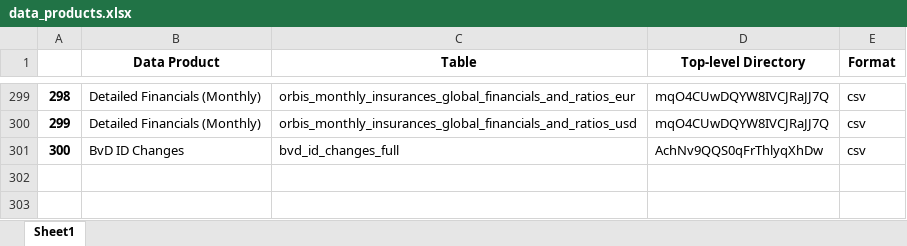
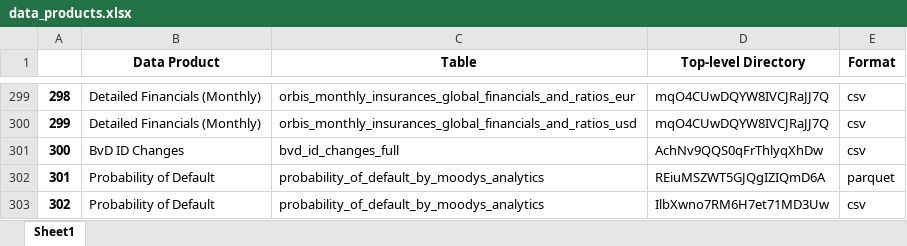
Before and after one commit to CBS-HPC/moody-s_datahub, an Excel workbook: moodys_datahub/data/data_products.xlsx, sheet Sheet1, drawn as a sheet; only a part is shown, gaps mark what is left out; values as stored, in another font and other column widths than the file's, no borders; the diff names each change by its address in the sheet, - before the commit and + after, or states it on an @@ line.

```diff
--- a/moodys_datahub/data/data_products.xlsx (sheet Sheet1)
+++ b/moodys_datahub/data/data_products.xlsx (sheet Sheet1)
+row 302: 301 | Probability of Default | probability_of_default_by_moodys_analytics | REiuMSZWT5GJQgIZIQmD6A | parquet
+row 303: 302 | Probability of Default | probability_of_default_by_moodys_analytics | IlbXwno7RM6H7et71MD3Uw | csv
```
Also changed, not shown: moodys_datahub/data/data_dict.xlsx, moodys_datahub/data/date_cols.xlsx, 5 other files.
